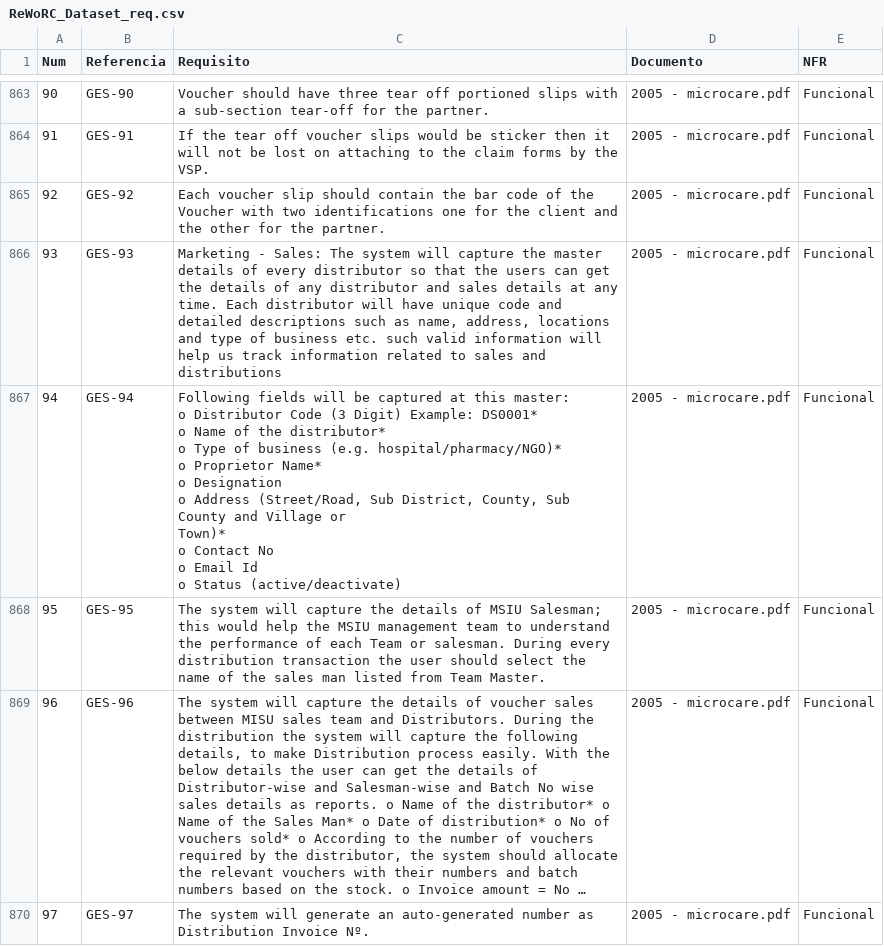
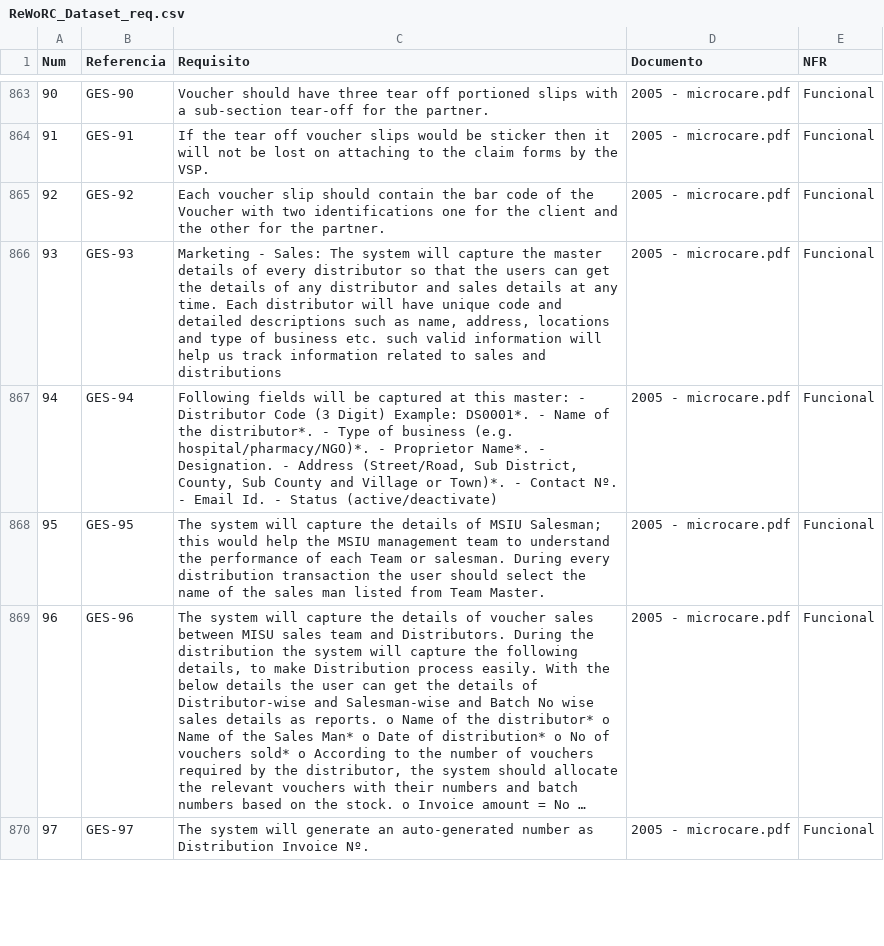
Before and after one commit to diegomurciamart/DaReC, a CSV file: datasets/ReWoRC/ReWoRC_Dataset_req.csv, drawn as a sheet; only a part is shown, gaps mark what is left out; long unchanged cells end in …; ↵ is a line break in a cell; the diff covers the shown part only; the diff names each change by its address in the sheet, - before the commit and + after, or states it on an @@ line.

Commit message:
Update ReWoRC_Dataset_req.csv

```diff
--- a/datasets/ReWoRC/ReWoRC_Dataset_req.csv
+++ b/datasets/ReWoRC/ReWoRC_Dataset_req.csv
-C867 (Requisito): …this master: ↵ o Distributor Code (3 Digit) Example: DS0001* ↵ o Name of the distributor* ↵ o Type of business (e.g. hospital/pharmacy/NGO)* ↵ o Proprietor Name* ↵ o Designation ↵ o Address (Street/Road, Sub District, County, Sub County and Village or ↵ Town)* ↵ o Contact No ↵ o Email Id ↵ o Status (active/deactivate)
+C867 (Requisito): …this master: - Distributor Code (3 Digit) Example: DS0001*. - Name of the distributor*. - Type of business (e.g. hospital/pharmacy/NGO)*. - Proprietor Name*. - Designation. - Address (Street/Road, Sub District, County, Sub County and Village or Town)*. - Contact Nº. - Email Id. - Status (active/deactivate)
```
Also changed, not shown: 16 edited cells elsewhere in this file.
